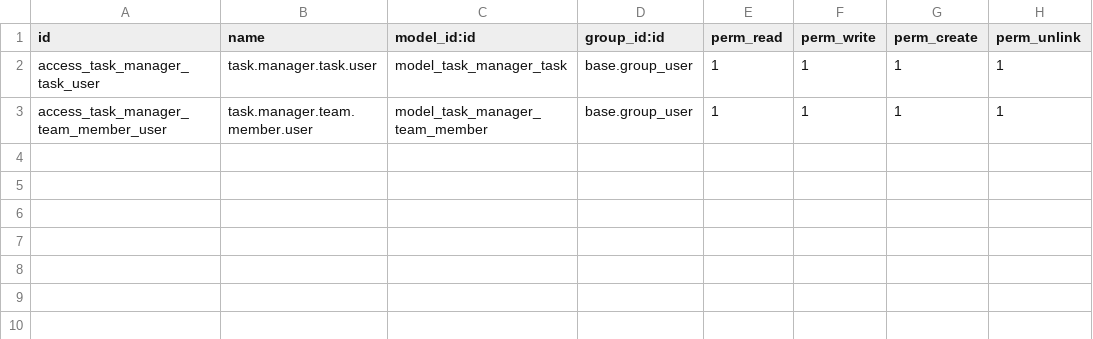
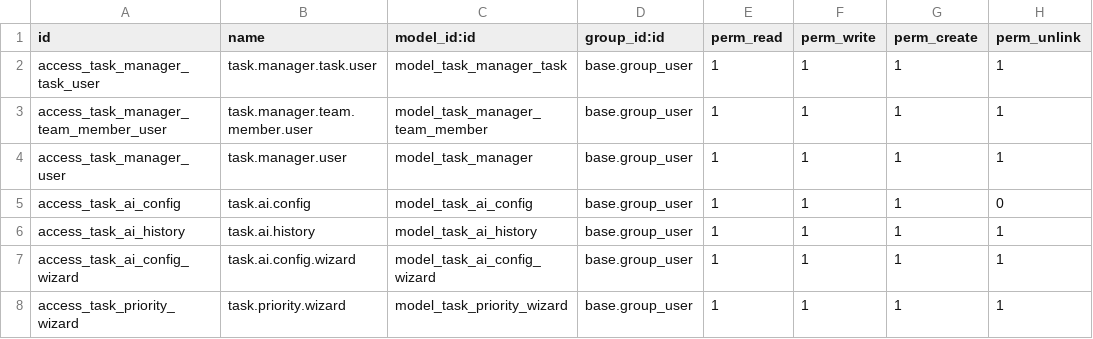
Before and after one commit to MeryemeBoussaid/Odoo-Ai-task-Manager, a CSV file: security/ir.model.access.csv, drawn as a sheet; the diff names each change by its address in the sheet, - before the commit and + after, or states it on an @@ line.

```diff
--- a/security/ir.model.access.csv
+++ b/security/ir.model.access.csv
+row 4: access_task_manager_user | task.manager.user | model_task_manager | base.group_user | 1 | 1 | 1 | 1
+row 5: access_task_ai_config | task.ai.config | model_task_ai_config | base.group_user | 1 | 1 | 1 | 0
+row 6: access_task_ai_history | task.ai.history | model_task_ai_history | base.group_user | 1 | 1 | 1 | 1
+row 7: access_task_ai_config_wizard | task.ai.config.wizard | model_task_ai_config_wizard | base.group_user | 1 | 1 | 1 | 1
+row 8: access_task_priority_wizard | task.priority.wizard | model_task_priority_wizard | base.group_user | 1 | 1 | 1 | 1
```
Also changed, not shown: 8 other files.
